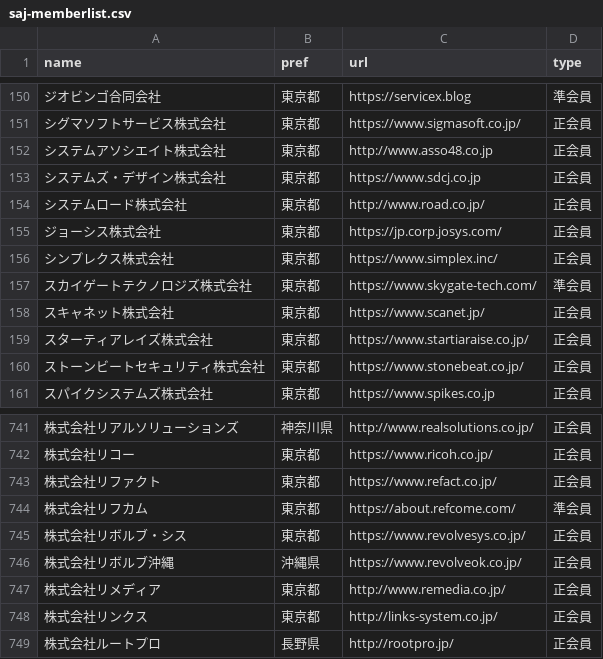
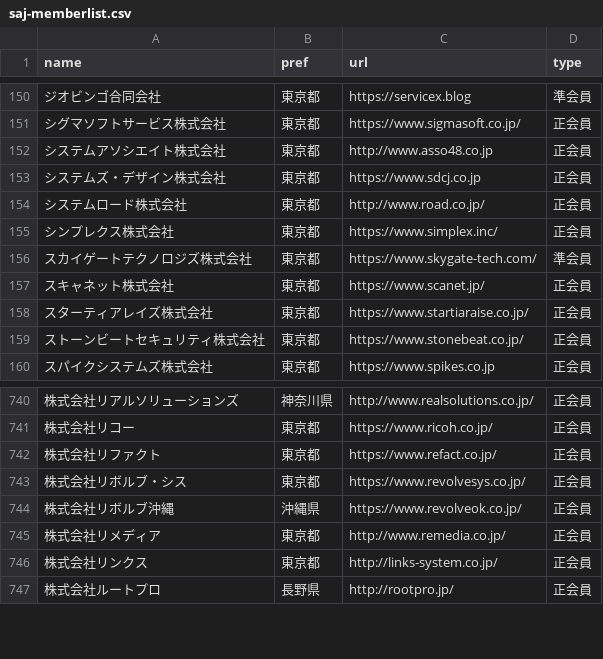
Before and after one commit to code4fukui/opendata-SAJ, a CSV file: saj-memberlist.csv, drawn as a sheet; only a part is shown, gaps mark what is left out; the diff names each change by its address in the sheet, - before the commit and + after, or states it on an @@ line.

Commit message:
update data

```diff
--- a/saj-memberlist.csv
+++ b/saj-memberlist.csv
-row 155: ジョーシス株式会社 | 東京都 | https://jp.corp.josys.com/ | 正会員
-row 744: 株式会社リフカム | 東京都 | https://about.refcome.com/ | 準会員
```
